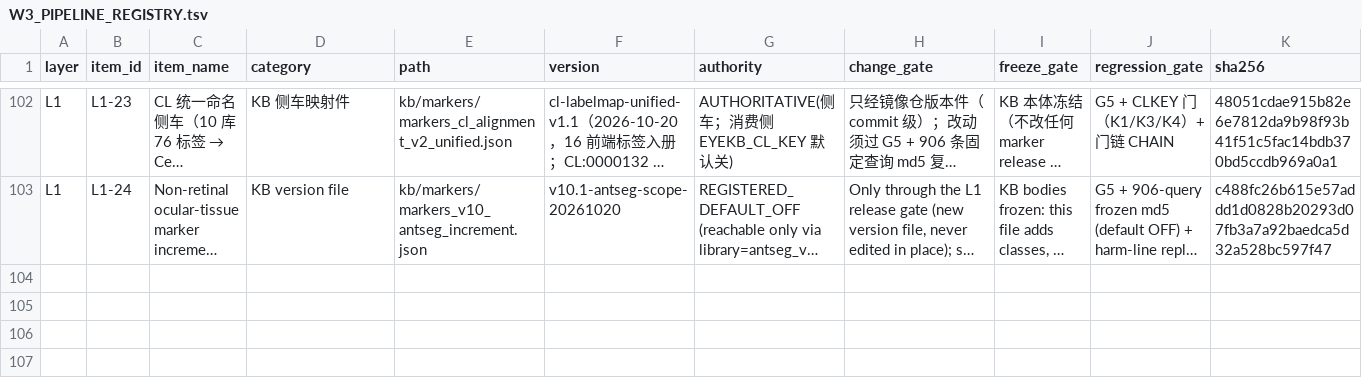
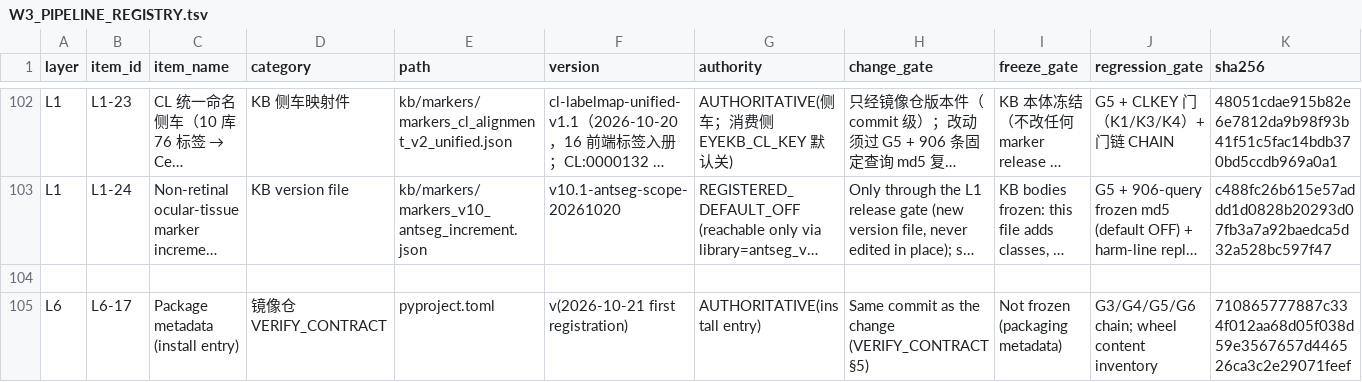
Before and after one commit to DRYBW/SZ_OPHT_KB, a TSV file: docs/W3_PIPELINE_REGISTRY.tsv, drawn as a sheet; only a part is shown, gaps mark what is left out; long unchanged cells end in …; rows hold the shown columns only; the diff covers the shown part only; the diff names each change by its address in the sheet, - before the commit and + after, or states it on an @@ line.

Commit message:
registry: register the packaging artefacts, re-anchor the README row
L6-17 pyproject.toml and L6-18 MANIFEST.in enter the ownership table with live sha256,
size and mtime. The README row is re-taken from live bytes in the same commit: the new
package-installation section and the corrected quickstart sentence changed the file, as the
ownership check requires. Gate chain: G3 41/41, G4, G5 8/8, G6 all passed (failed=0).

```diff
--- a/docs/W3_PIPELINE_REGISTRY.tsv
+++ b/docs/W3_PIPELINE_REGISTRY.tsv
+row 104: (empty)
+row 105: L6 | L6-17 | Package metadata (install entry) | 镜像仓 VERIFY_CONTRACT | pyproject.toml | v(2026-10-21 first registration) | AUTHORITATIVE(install entry) | Same commit as the change (VERIFY_CONTRACT §5) | Not frozen (packaging metadata) | G3/G4/G5/G6 chain; wheel content inventory | 710865777887c334f012aa68d05f038d59e3567657d446526ca3c2e29071feef
```
Also changed, not shown: 1 added row and 4 edited cells elsewhere in this file.
